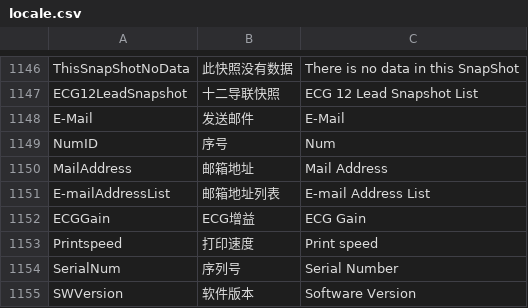
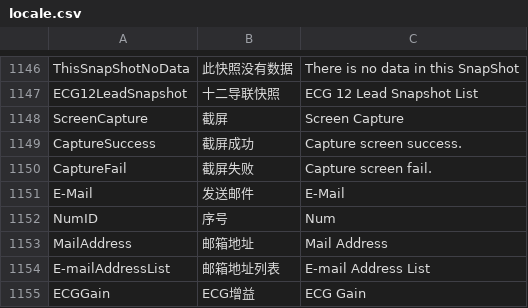
Before and after one commit to 519984307/Appciton, a CSV file: nPM/locale/locale.csv, drawn as a sheet; only a part is shown, gaps mark what is left out; the shorter side is filled out with more unchanged rows; the diff names each change by its address in the sheet, - before the commit and + after, or states it on an @@ line.

```diff
--- a/nPM/locale/locale.csv
+++ b/nPM/locale/locale.csv
+row 1148: ScreenCapture | 截屏 | Screen Capture
+row 1149: CaptureSuccess | 截屏成功 | Capture screen success.
+row 1150: CaptureFail | 截屏失败 | Capture screen fail.
```
Also changed, not shown: 2 other files.
